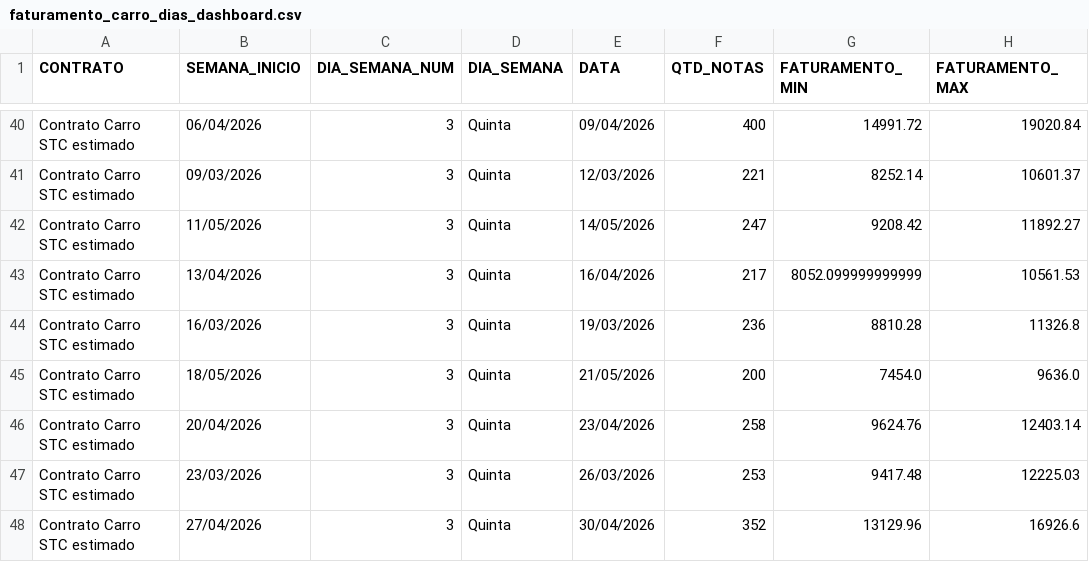
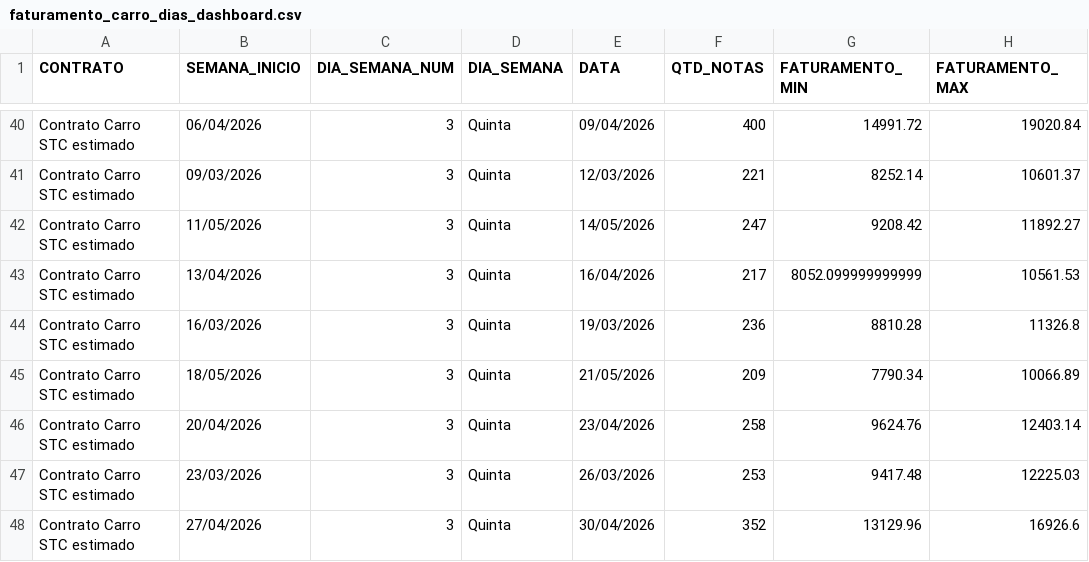
Before and after one commit to irensegabrieel/painel-faturamento, a CSV file: dashboard/faturamento_carro_dias_dashboard.csv, drawn as a sheet; only a part is shown, gaps mark what is left out.

Commit message:
Atualiza dashboard: faturamento_carro_dias_dashboard.csv

```diff
--- a/dashboard/faturamento_carro_dias_dashboard.csv
+++ b/dashboard/faturamento_carro_dias_dashboard.csv
@@ -44,3 +44,3 @@ Contrato Carro STC estimado;13/04/2026;3;Quinta;16/04/2026;217;8052.099999999999
 Contrato Carro STC estimado;16/03/2026;3;Quinta;19/03/2026;236;8810.28;11326.8
-Contrato Carro STC estimado;18/05/2026;3;Quinta;21/05/2026;200;7454.0;9636.0
+Contrato Carro STC estimado;18/05/2026;3;Quinta;21/05/2026;209;7790.34;10066.89
 Contrato Carro STC estimado;20/04/2026;3;Quinta;23/04/2026;258;9624.76;12403.14
```
